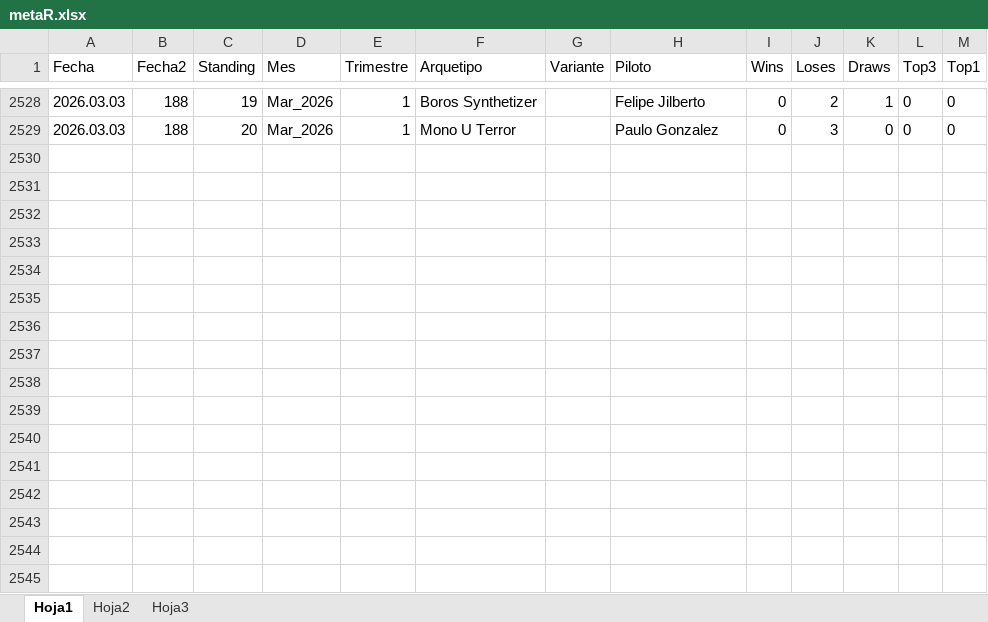
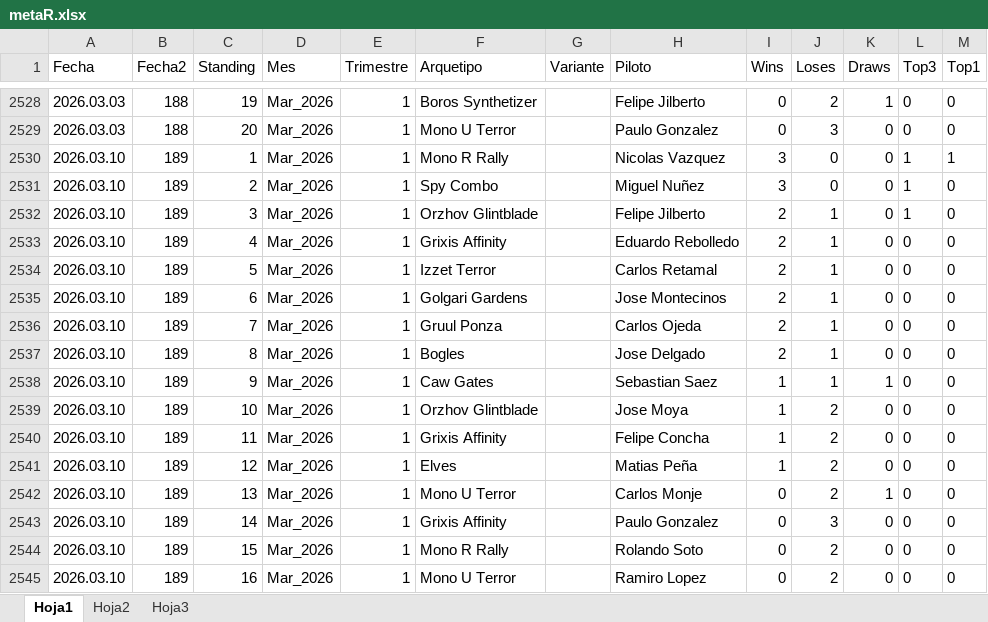
Before and after one commit to Fjilberto/metagame, an Excel workbook: metaR.xlsx, sheet Hoja1, drawn as a sheet; only a part is shown, gaps mark what is left out; values as stored, in another font and other column widths than the file's, no borders; the diff names each change by its address in the sheet, - before the commit and + after, or states it on an @@ line.

Commit message:
new data 2026 03 10

```diff
--- a/metaR.xlsx (sheet Hoja1)
+++ b/metaR.xlsx (sheet Hoja1)
+row 2530: 2026.03.10 | 189 | 1 | Mar_2026 | 1 | Mono R Rally |  | Nicolas Vazquez | 3 | 0 | 0 | 1 | 1
+row 2531: 2026.03.10 | 189 | 2 | Mar_2026 | 1 | Spy Combo |  | Miguel Nuñez | 3 | 0 | 0 | 1 | 0
+row 2532: 2026.03.10 | 189 | 3 | Mar_2026 | 1 | Orzhov Glintblade |  | Felipe Jilberto | 2 | 1 | 0 | 1 | 0
+row 2533: 2026.03.10 | 189 | 4 | Mar_2026 | 1 | Grixis Affinity |  | Eduardo Rebolledo | 2 | 1 | 0 | 0 | 0
+row 2534: 2026.03.10 | 189 | 5 | Mar_2026 | 1 | Izzet Terror |  | Carlos Retamal | 2 | 1 | 0 | 0 | 0
+row 2535: 2026.03.10 | 189 | 6 | Mar_2026 | 1 | Golgari Gardens |  | Jose Montecinos | 2 | 1 | 0 | 0 | 0
+row 2536: 2026.03.10 | 189 | 7 | Mar_2026 | 1 | Gruul Ponza |  | Carlos Ojeda | 2 | 1 | 0 | 0 | 0
+row 2537: 2026.03.10 | 189 | 8 | Mar_2026 | 1 | Bogles |  | Jose Delgado | 2 | 1 | 0 | 0 | 0
+row 2538: 2026.03.10 | 189 | 9 | Mar_2026 | 1 | Caw Gates |  | Sebastian Saez | 1 | 1 | 1 | 0 | 0
+row 2539: 2026.03.10 | 189 | 10 | Mar_2026 | 1 | Orzhov Glintblade |  | Jose Moya | 1 | 2 | 0 | 0 | 0
+row 2540: 2026.03.10 | 189 | 11 | Mar_2026 | 1 | Grixis Affinity |  | Felipe Concha | 1 | 2 | 0 | 0 | 0
+row 2541: 2026.03.10 | 189 | 12 | Mar_2026 | 1 | Elves |  | Matias Peña | 1 | 2 | 0 | 0 | 0
+row 2542: 2026.03.10 | 189 | 13 | Mar_2026 | 1 | Mono U Terror |  | Carlos Monje | 0 | 2 | 1 | 0 | 0
+row 2543: 2026.03.10 | 189 | 14 | Mar_2026 | 1 | Grixis Affinity |  | Paulo Gonzalez | 0 | 3 | 0 | 0 | 0
+row 2544: 2026.03.10 | 189 | 15 | Mar_2026 | 1 | Mono R Rally |  | Rolando Soto | 0 | 2 | 0 | 0 | 0
+row 2545: 2026.03.10 | 189 | 16 | Mar_2026 | 1 | Mono U Terror |  | Ramiro Lopez | 0 | 2 | 0 | 0 | 0
```
